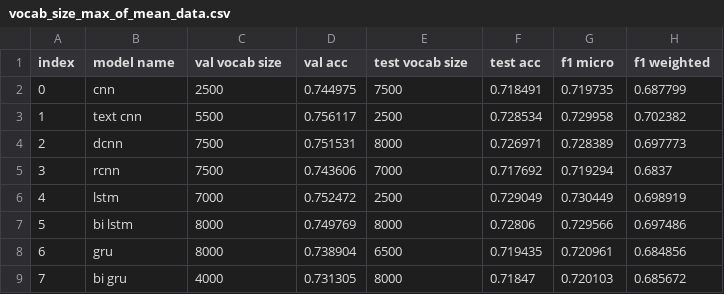
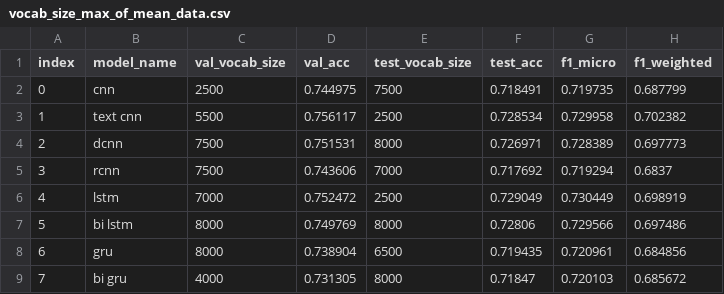
Before and after one commit to NathanDuran/Sentence-Encoding-for-DA-Classification, a CSV file: data_processing/swda/vocab_size/vocab_size_max_of_mean_data.csv, drawn as a sheet.

Commit message:
Update Data Processing for Different Experiment Types

```diff
--- a/data_processing/swda/vocab_size/vocab_size_max_of_mean_data.csv
+++ b/data_processing/swda/vocab_size/vocab_size_max_of_mean_data.csv
@@ -1,2 +1,2 @@
-index,model name,val vocab size,val acc,test vocab size,test acc,f1 micro,f1 weighted
+index,model_name,val_vocab_size,val_acc,test_vocab_size,test_acc,f1_micro,f1_weighted
 0,cnn,2500,0.744975,7500,0.718491,0.719735,0.687799
```
Also changed, not shown: data_processing/swda/vocab_size/vocab_size_max_of_raw_data.csv, 19 other files.
